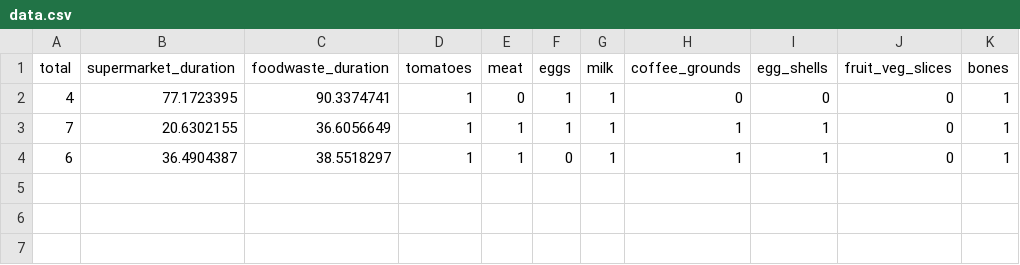
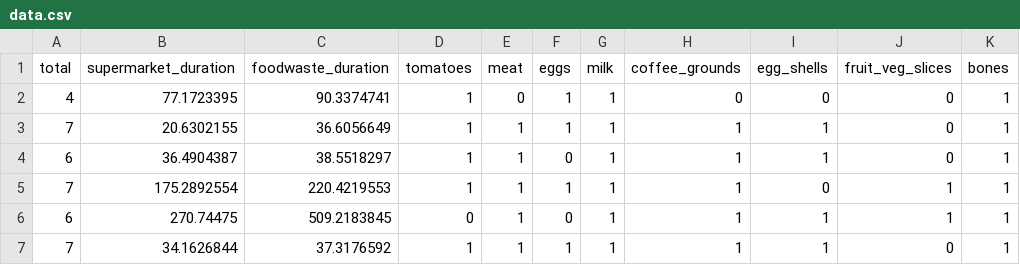
Before and after one commit to optionalemon/meltdown, a CSV file: Data/data.csv, drawn as a sheet; the diff names each change by its address in the sheet, - before the commit and + after, or states it on an @@ line.

```diff
--- a/Data/data.csv
+++ b/Data/data.csv
+row 5: 7 | 175.2892554 | 220.4219553 | 1 | 1 | 1 | 1 | 1 | 0 | 1 | 1
+row 6: 6 | 270.74475 | 509.2183845 | 0 | 1 | 0 | 1 | 1 | 1 | 1 | 1
+row 7: 7 | 34.1626844 | 37.3176592 | 1 | 1 | 1 | 1 | 1 | 1 | 0 | 1
```
Also changed, not shown: 8 other files.
